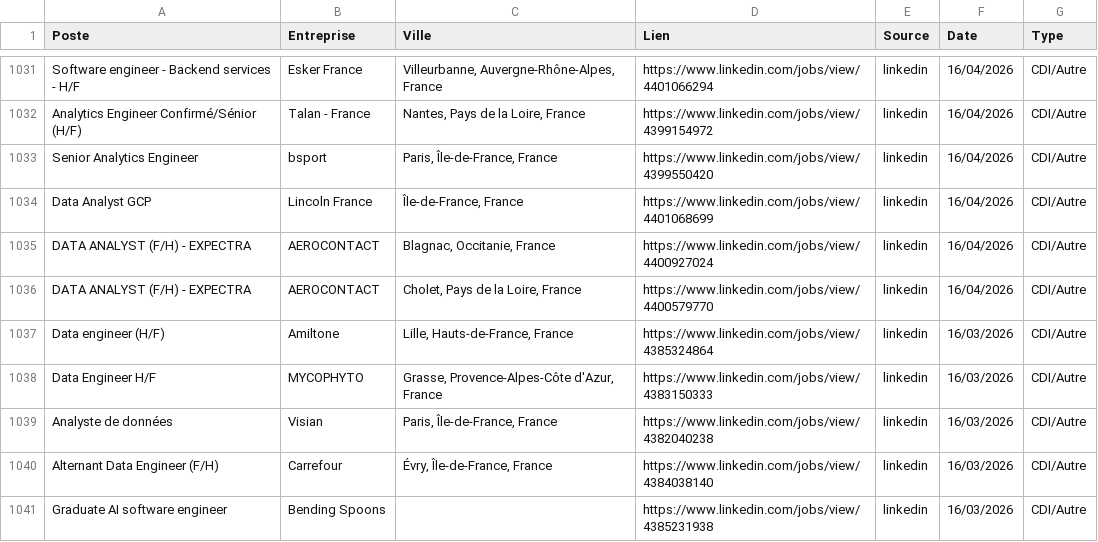
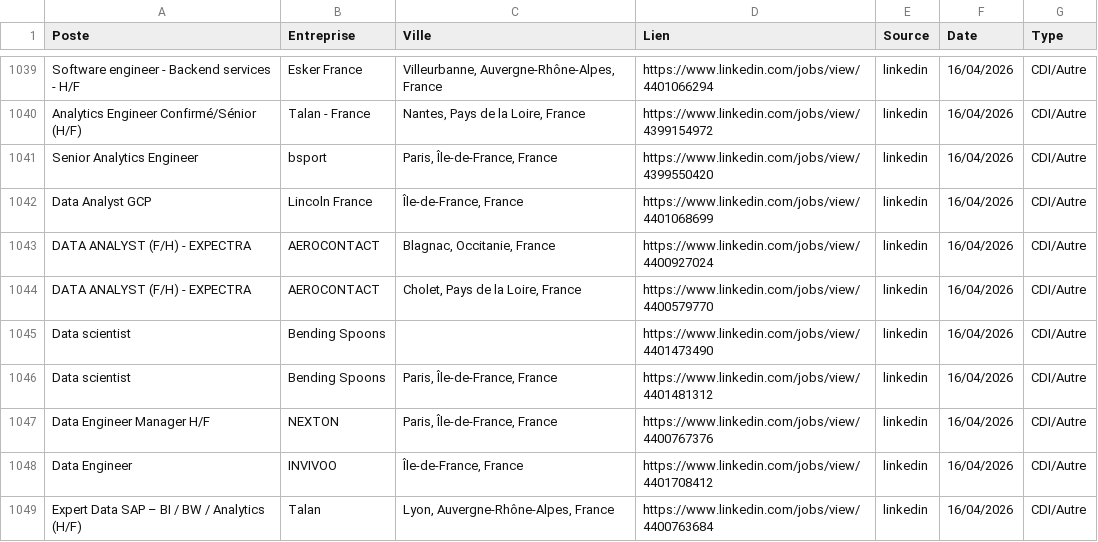
Before and after one commit to sebaarayacastro1/job-hub-france, a CSV file: data/jobs.csv, drawn as a sheet; only a part is shown, gaps mark what is left out; the shorter side is filled out with more unchanged rows; the diff covers the shown part only; the diff names each change by its address in the sheet, - before the commit and + after, or states it on an @@ line.

Commit message:
Auto-update & Heartbeat: 16-04-2026 18:58

```diff
--- a/data/jobs.csv
+++ b/data/jobs.csv
+row 1045: Data scientist | Bending Spoons |  | https://www.linkedin.com/jobs/view/4401473490 | linkedin | 16/04/2026 | CDI/Autre
+row 1046: Data scientist | Bending Spoons | Paris, Île-de-France, France | https://www.linkedin.com/jobs/view/4401481312 | linkedin | 16/04/2026 | CDI/Autre
+row 1047: Data Engineer Manager H/F | NEXTON | Paris, Île-de-France, France | https://www.linkedin.com/jobs/view/4400767376 | linkedin | 16/04/2026 | CDI/Autre
+row 1048: Data Engineer | INVIVOO | Île-de-France, France | https://www.linkedin.com/jobs/view/4401708412 | linkedin | 16/04/2026 | CDI/Autre
+row 1049: Expert Data SAP – BI / BW / Analytics (H/F) | Talan | Lyon, Auvergne-Rhône-Alpes, France | https://www.linkedin.com/jobs/view/4400763684 | linkedin | 16/04/2026 | CDI/Autre
```
Also changed, not shown: 13 added rows elsewhere in this file.
